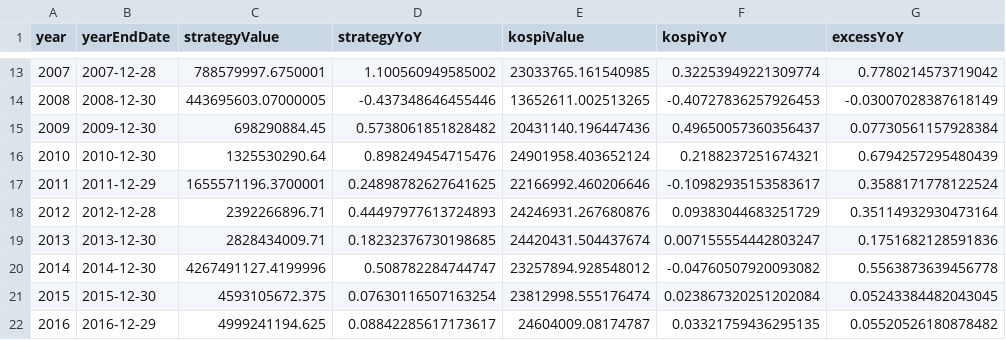
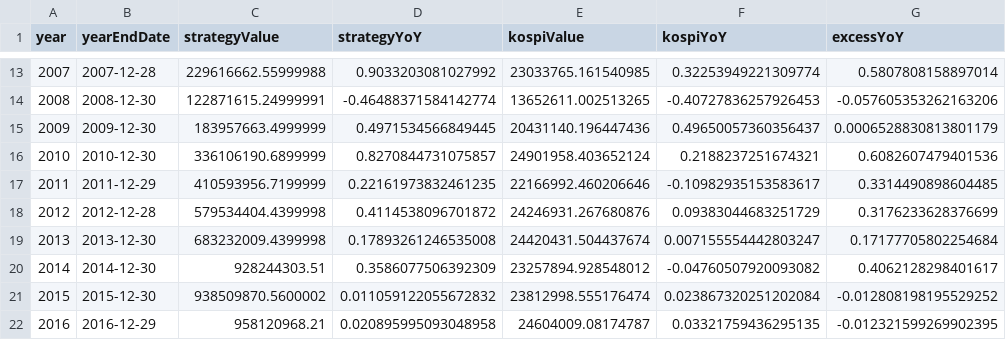
Before and after one commit to ducklove/common_preferred_spread, a CSV file: analysis/outputs/top3_spread_strategy_annual.csv, drawn as a sheet; only a part is shown, gaps mark what is left out; the diff covers the shown part only.

```diff
--- a/analysis/outputs/top3_spread_strategy_annual.csv
+++ b/analysis/outputs/top3_spread_strategy_annual.csv
@@ -13,10 +13,10 @@
-2007,2007-12-28,788579997.6750001,1.100560949585002,23033765.161540985,0.32253949221309774,0.7780214573719042
-2008,2008-12-30,443695603.07000005,-0.437348646455446,13652611.002513265,-0.40727836257926453,-0.03007028387618149
-2009,2009-12-30,698290884.45,0.5738061851828482,20431140.196447436,0.49650057360356437,0.07730561157928384
-2010,2010-12-30,1325530290.64,0.898249454715476,24901958.403652124,0.2188237251674321,0.6794257295480439
-2011,2011-12-29,1655571196.3700001,0.24898782627641625,22166992.460206646,-0.10982935153583617,0.3588171778122524
-2012,2012-12-28,2392266896.71,0.44497977613724893,24246931.267680876,0.09383044683251729,0.35114932930473164
-2013,2013-12-30,2828434009.71,0.18232376730198685,24420431.504437674,0.007155554442803247,0.1751682128591836
-2014,2014-12-30,4267491127.4199996,0.508782284744747,23257894.928548012,-0.04760507920093082,0.5563873639456778
-2015,2015-12-30,4593105672.375,0.07630116507163254,23812998.555176474,0.023867320251202084,0.05243384482043045
-2016,2016-12-29,4999241194.625,0.08842285617173617,24604009.08174787,0.03321759436295135,0.05520526180878482
+2007,2007-12-28,229616662.55999988,0.9033203081027992,23033765.161540985,0.32253949221309774,0.5807808158897014
+2008,2008-12-30,122871615.24999991,-0.46488371584142774,13652611.002513265,-0.40727836257926453,-0.057605353262163206
+2009,2009-12-30,183957663.4999999,0.4971534566849445,20431140.196447436,0.49650057360356437,0.0006528830813801179
+2010,2010-12-30,336106190.6899999,0.8270844731075857,24901958.403652124,0.2188237251674321,0.6082607479401536
+2011,2011-12-29,410593956.7199999,0.22161973832461235,22166992.460206646,-0.10982935153583617,0.3314490898604485
+2012,2012-12-28,579534404.4399998,0.4114538096701872,24246931.267680876,0.09383044683251729,0.3176233628376699
+2013,2013-12-30,683232009.4399998,0.17893261246535008,24420431.504437674,0.007155554442803247,0.17177705802254684
+2014,2014-12-30,928244303.51,0.3586077506392309,23257894.928548012,-0.04760507920093082,0.4062128298401617
+2015,2015-12-30,938509870.5600002,0.011059122055672832,23812998.555176474,0.023867320251202084,-0.012808198195529252
+2016,2016-12-29,958120968.21,0.020895995093048958,24604009.08174787,0.03321759436295135,-0.012321599269902395
```
Also changed, not shown: 61 edited cells elsewhere in this file, analysis/outputs/top3_spread_strategy_trades.csv, 3 other files.
